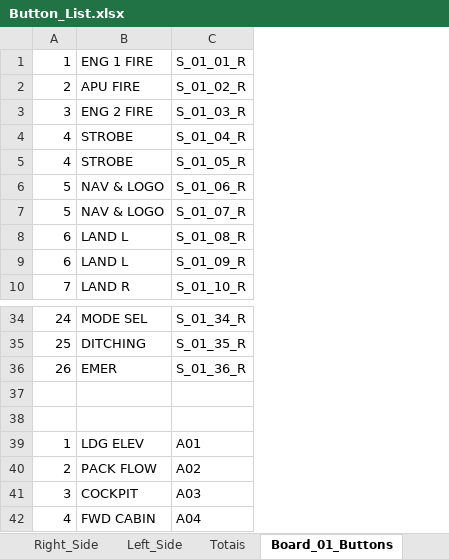
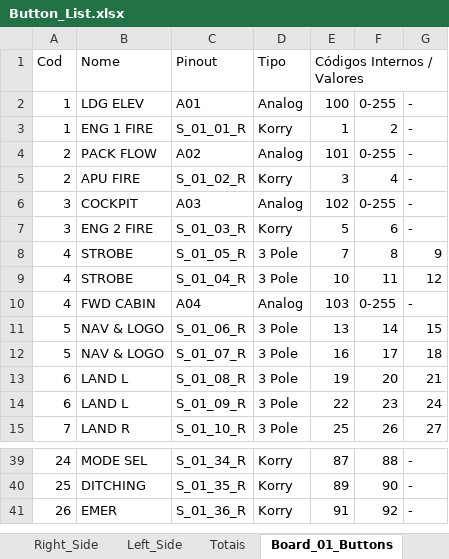
Before and after one commit to phtoth/A320Overhead, an Excel workbook: Buttons/Button_List.xlsx, sheet Board_01_Buttons, drawn as a sheet; only a part is shown, gaps mark what is left out; values as stored, in another font and other column widths than the file's, no cell formats; removed rows and columns are numbered as before the commit, all else as after; the diff names each change by its address in the sheet, - before the commit and + after, or states it on an @@ line.

Commit message:
New code for board

```diff
--- a/Buttons/Button_List.xlsx (sheet Board_01_Buttons)
+++ b/Buttons/Button_List.xlsx (sheet Board_01_Buttons)
+column D, row 3: Korry; row 5: Korry; row 7: Korry; row 9: 3 Pole; rows 11-15: all 3 Pole; rows 39-41: all Korry
+column E, row 3: 1; row 5: 3; row 7: 5; row 9: 10; rows 11-15: 13 | 16 | 19 | 22 | 25; rows 39-41: 87 | 89 | 91
+column F, row 3: 2; row 5: 4; row 7: 6; row 9: 11; rows 11-15: 14 | 17 | 20 | 23 | 26; rows 39-41: 88 | 90 | 92
+column G, row 3: -; row 5: -; row 7: -; row 9: 12; rows 11-15: 15 | 18 | 21 | 24 | 27; rows 39-41: all -
+row 1: Cod | Nome | Pinout | Tipo | Códigos Internos / Valores
@@ row 39 moved to row 2: 1 @@
@@ row 40 moved to row 4: 2 @@
@@ row 41 moved to row 6: 3 @@
@@ row 5 moved to row 8: 4 @@
@@ row 42 moved to row 10: 4 @@
-row 37: (empty)
-row 38: (empty)
```
Also changed, not shown: cell formats, 8 other files.
